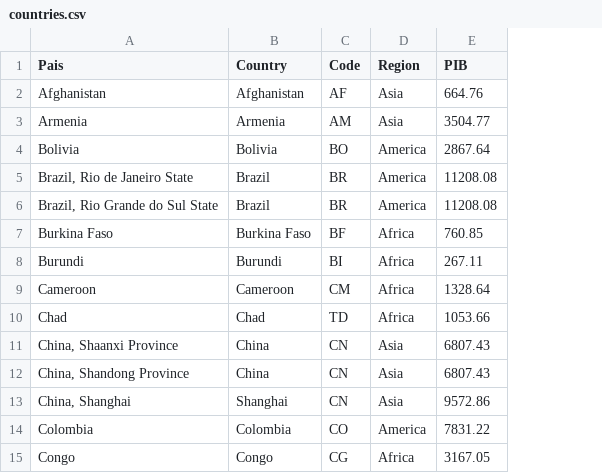
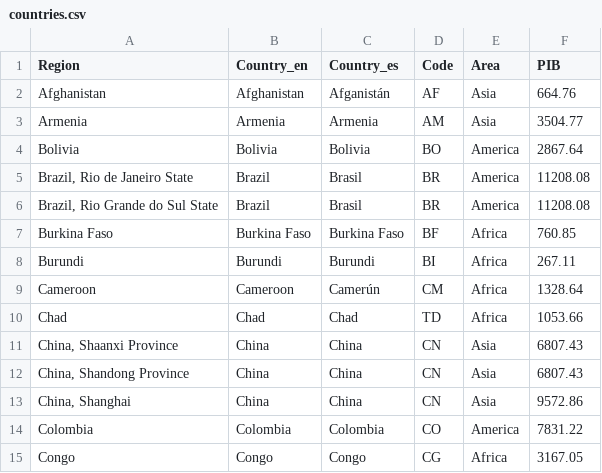
Before and after one commit to ELPTFASSN/medicamentalia-theme, a CSV file: assets/csv/countries.csv, drawn as a sheet; only a part is shown; addresses are those after the commit; the diff names each change by its address in the sheet, - before the commit and + after, or states it on an @@ line.

Commit message:
Add Main Infographic countries translation

```diff
--- a/assets/csv/countries.csv
+++ b/assets/csv/countries.csv
+column C (Country_es), rows 2-15: Afganistán | Armenia | Bolivia | Brasil | Brasil | Burkina Faso | Burundi | Camerún | Chad | China | China | China | Colombia | Congo
-A1: Pais
+A1: Region
-B1: Country
+B1: Country_en
-E1: Region
+E1: Area
-B13 (Country_en): Shanghai
+B13 (Country_en): China
```
Also changed, not shown: dist/csv/countries.csv, 4 other files.
